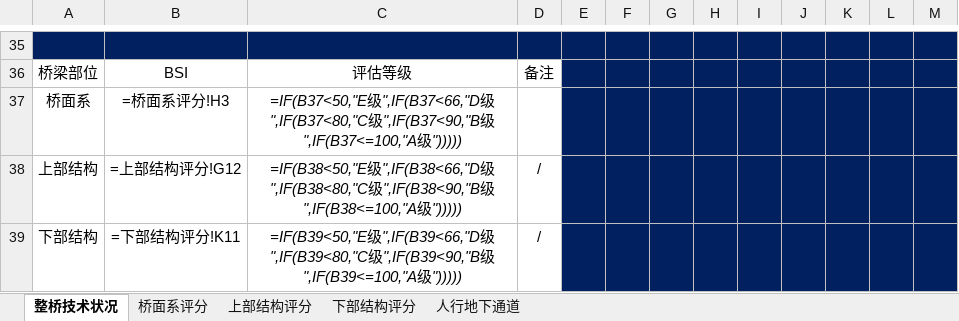
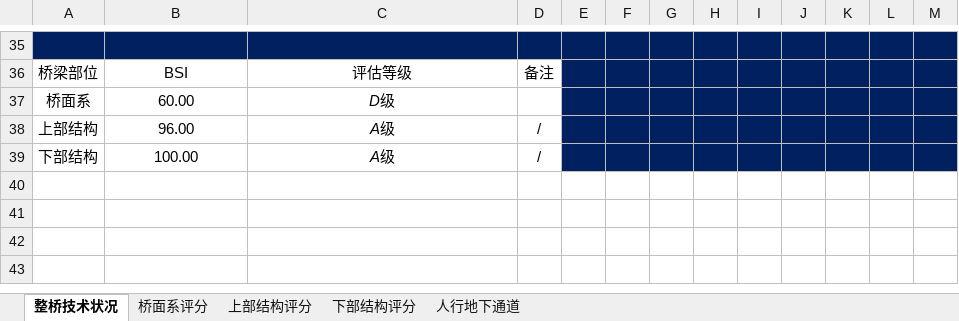
Before and after one commit to Ethreal-lk/Python, an Excel workbook: BridgeDefectAnalyzer/input/城市桥梁评分计算_计算结果.xlsx, sheet 整桥技术状况, drawn as a sheet; only a part is shown, gaps mark what is left out; values as stored, in another font and other column widths than the file's, no borders; formulas without a stored value are shown as written; the diff covers the shown part only; the diff names each change by its address in the sheet, - before the commit and + after, or states it on an @@ line.

```diff
--- a/BridgeDefectAnalyzer/input/城市桥梁评分计算_计算结果.xlsx (sheet 整桥技术状况)
+++ b/BridgeDefectAnalyzer/input/城市桥梁评分计算_计算结果.xlsx (sheet 整桥技术状况)
-B37: =桥面系评分!H3
+B37: 60.00
-C37: =IF(B37<50,"E级",IF(B37<66,"D级",IF(B37<80,"C级",IF(B37<90,"B级",IF(B37<=100,"A级")))))
+C37: D级
-B38: =上部结构评分!G12
+B38: 96.00
-C38: =IF(B38<50,"E级",IF(B38<66,"D级",IF(B38<80,"C级",IF(B38<90,"B级",IF(B38<=100,"A级")))))
+C38: A级
-B39: =下部结构评分!K11
+B39: 100.00
-C39: =IF(B39<50,"E级",IF(B39<66,"D级",IF(B39<80,"C级",IF(B39<90,"B级",IF(B39<=100,"A级")))))
+C39: A级
```
Also changed, not shown: 18 added rows, 18 removed rows and 29 edited cells elsewhere in this sheet, sheet 上部结构评分, sheet 下部结构评分, sheet 桥面系评分, sheet 人行地下通道, hidden cells, BridgeDefectAnalyzer/input/城市桥梁评分计算.xlsx, 8 other files.
